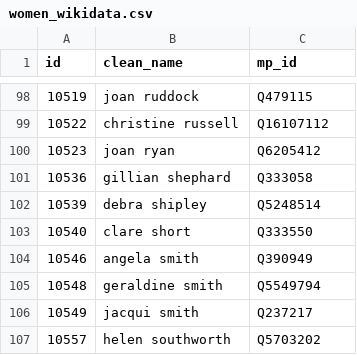
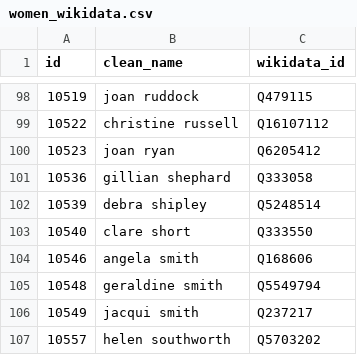
Before and after one commit to dldx/women-in-congress, a CSV file: women_wikidata.csv, drawn as a sheet; only a part is shown, gaps mark what is left out; the diff names each change by its address in the sheet, - before the commit and + after, or states it on an @@ line.

```diff
--- a/women_wikidata.csv
+++ b/women_wikidata.csv
-C1: mp_id
+C1: wikidata_id
-C104 (wikidata_id): Q390949
+C104 (wikidata_id): Q168606
```
Also changed, not shown: 3 other files.
